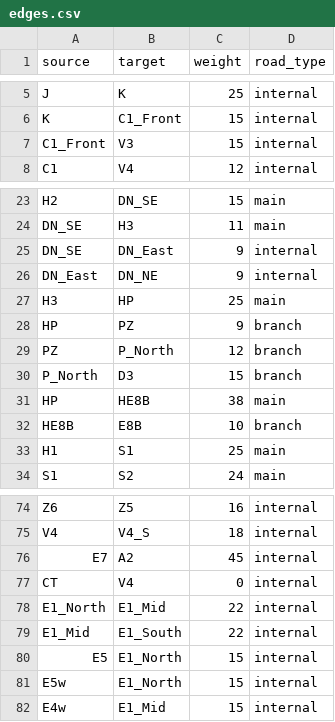
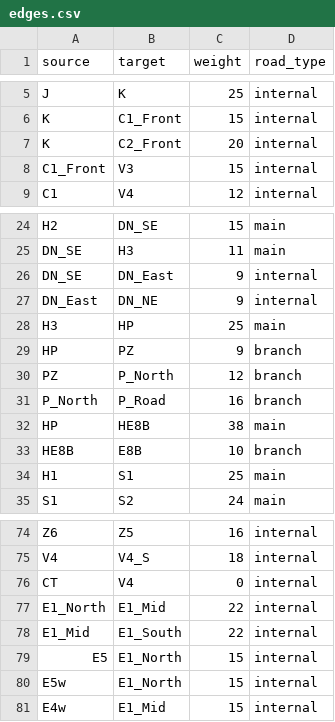
Before and after one commit to BTL-DSA/CAMPUS-NAVIGATION-SYSTEM, a CSV file: core-cpp/data/edges.csv, drawn as a sheet; only a part is shown, gaps mark what is left out; the diff covers the shown part only.

```diff
--- a/core-cpp/data/edges.csv
+++ b/core-cpp/data/edges.csv
@@ -6,2 +6,3 @@ J,K,25,internal
 K,C1_Front,15,internal
+K,C2_Front,20,internal
 C1_Front,V3,15,internal
@@ -29,3 +30,3 @@ HP,PZ,9,branch
 PZ,P_North,12,branch
-P_North,D3,15,branch
+P_North,P_Road,16,branch
 HP,HE8B,38,main
@@ -75,3 +75,2 @@ Z6,Z5,16,internal
 V4,V4_S,18,internal
-E7,A2,45,internal
 CT,V4,0,internal
```
Also changed, not shown: 10 added rows, 3 removed rows and 6 edited cells elsewhere in this file, core-cpp/data/nodes.csv, 10 other files.
